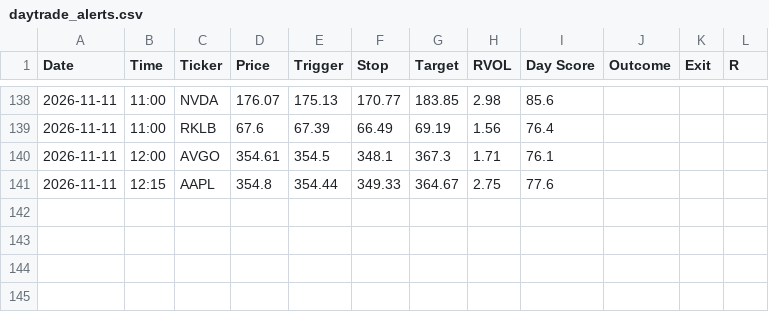
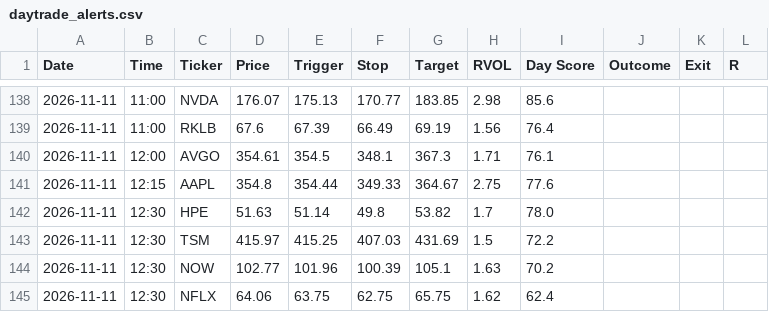
Before and after one commit to wolfmanex/trading-dashboard, a CSV file: daytrade_alerts.csv, drawn as a sheet; only a part is shown, gaps mark what is left out.

```diff
--- a/daytrade_alerts.csv
+++ b/daytrade_alerts.csv
@@ -141 +141,5 @@ Date,Time,Ticker,Price,Trigger,Stop,Target,RVOL,Day Score,Outcome,Exit,R
 2026-11-11,12:15,AAPL,354.8,354.44,349.33,364.67,2.75,77.6,,,
+2026-11-11,12:30,HPE,51.63,51.14,49.8,53.82,1.7,78.0,,,
+2026-11-11,12:30,TSM,415.97,415.25,407.03,431.69,1.5,72.2,,,
+2026-11-11,12:30,NOW,102.77,101.96,100.39,105.1,1.63,70.2,,,
+2026-11-11,12:30,NFLX,64.06,63.75,62.75,65.75,1.62,62.4,,,
```
